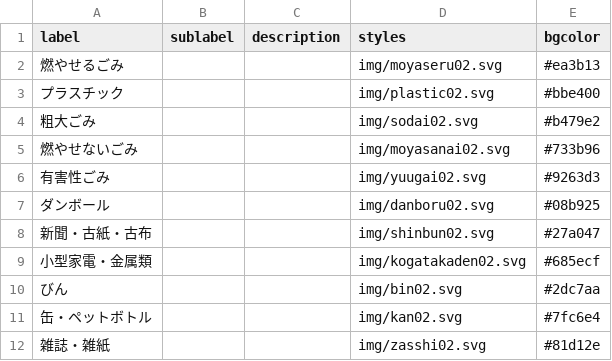
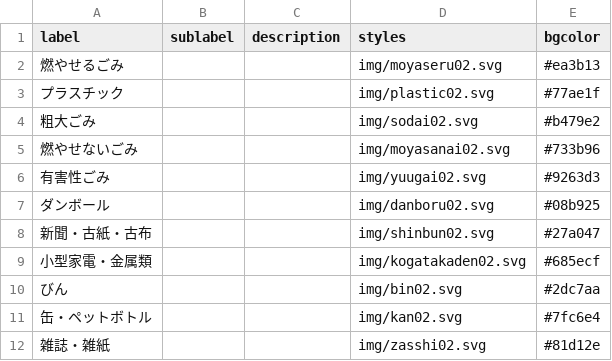
Before and after one commit to codefortama-org/5374, a CSV file: data/description.csv, drawn as a sheet.

Commit message:
プラスチックのカラーコード修正

```diff
--- a/data/description.csv
+++ b/data/description.csv
@@ -2,3 +2,3 @@ label,sublabel,description,styles,bgcolor
 燃やせるごみ,,,img/moyaseru02.svg,#ea3b13
-プラスチック,,,img/plastic02.svg,#bbe400
+プラスチック,,,img/plastic02.svg,#77ae1f
 粗大ごみ,,,img/sodai02.svg,#b479e2
```
